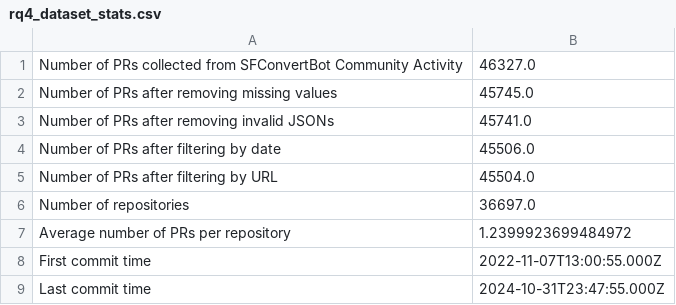
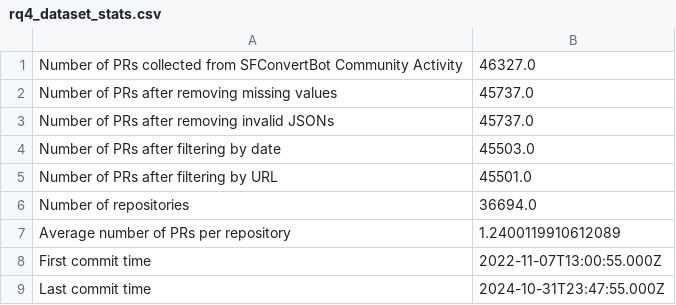
Before and after one commit to s2e-lab/model-evolution, a CSV file: results/rq4_dataset_stats.csv, drawn as a sheet.

```diff
--- a/results/rq4_dataset_stats.csv
+++ b/results/rq4_dataset_stats.csv
@@ -1,8 +1,8 @@
 Number of PRs collected from SFConvertBot Community Activity,46327.0
-Number of PRs after removing missing values,45745.0
-Number of PRs after removing invalid JSONs,45741.0
-Number of PRs after filtering by date,45506.0
-Number of PRs after filtering by URL,45504.0
-Number of repositories,36697.0
-Average number of PRs per repository,1.2399923699484972
+Number of PRs after removing missing values,45737.0
+Number of PRs after removing invalid JSONs,45737.0
+Number of PRs after filtering by date,45503.0
+Number of PRs after filtering by URL,45501.0
+Number of repositories,36694.0
+Average number of PRs per repository,1.2400119910612089
 First commit time,2022-11-07T13:00:55.000Z
```
Also changed, not shown: results/sfconvertbot_pr_metadata_filtered.csv, 7 other files.
